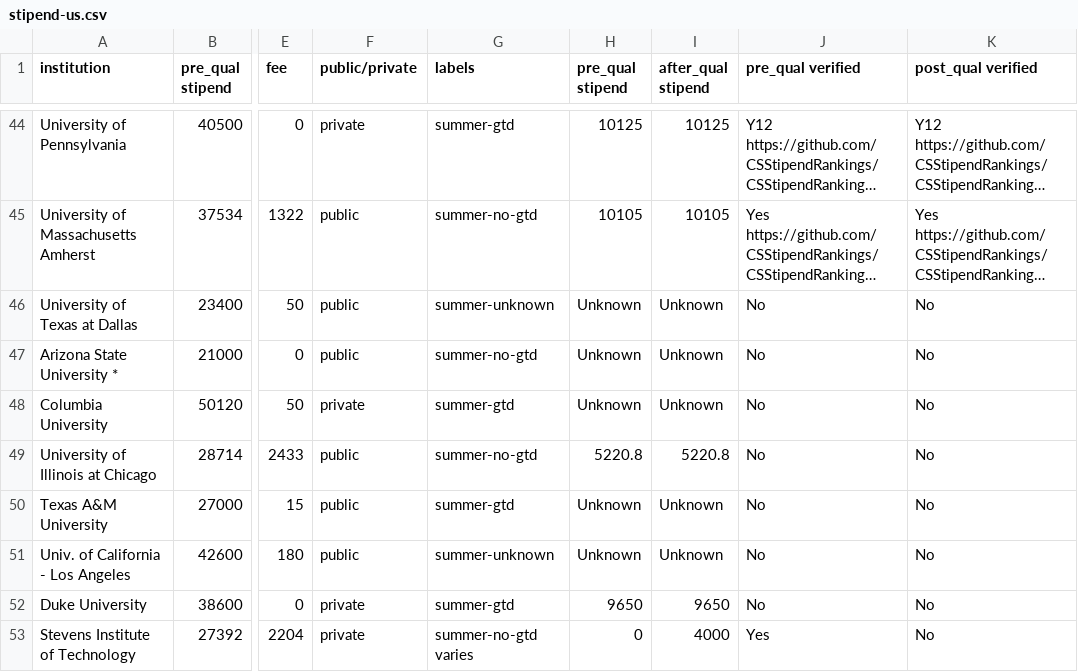
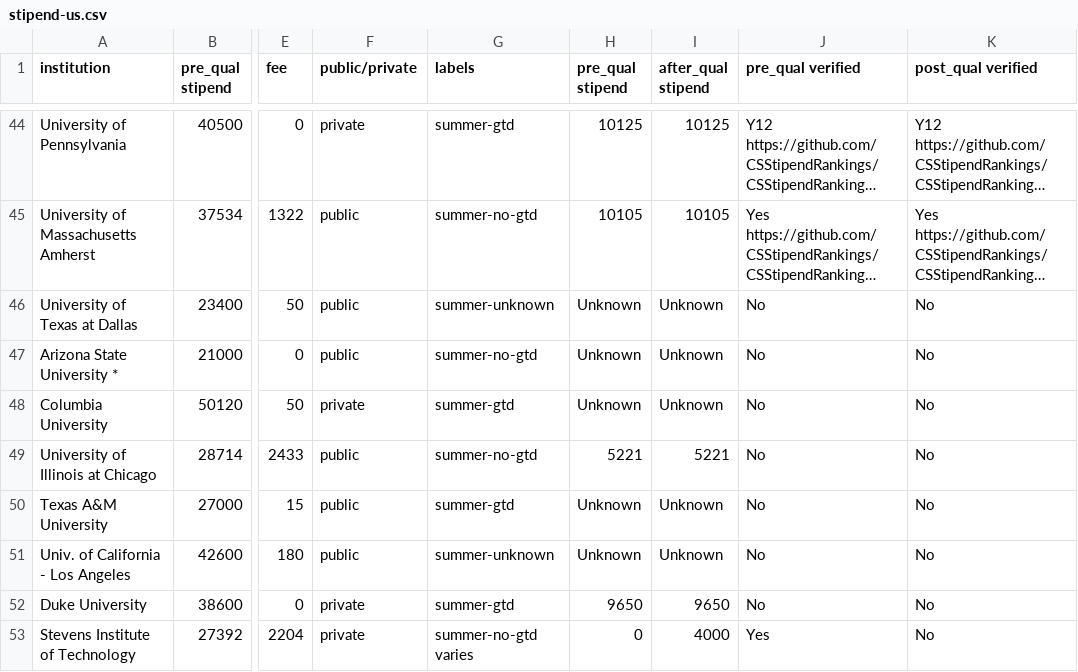
Before and after one commit to CSStipendRankings/CSStipendRankings, a CSV file: stipend-us.csv, drawn as a sheet; only a part is shown, gaps mark what is left out; long unchanged cells end in …; the diff names each change by its address in the sheet, - before the commit and + after, or states it on an @@ line.

Commit message:
Update stipend-us.csv

```diff
--- a/stipend-us.csv
+++ b/stipend-us.csv
-H49 (pre_qual stipend): 5220.8
+H49 (pre_qual stipend): 5221
-I49 (after_qual stipend): 5220.8
+I49 (after_qual stipend): 5221
```
